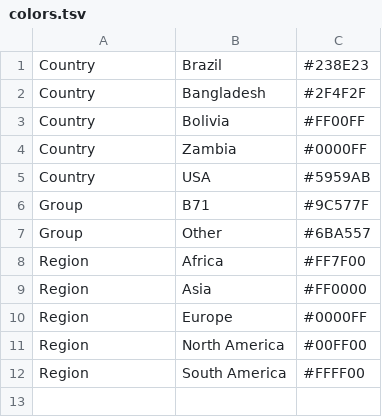
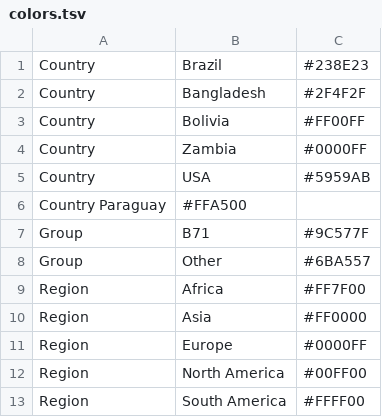
Before and after one commit to joewinnz/WheatBlast, a TSV file: config/colors.tsv, drawn as a sheet; the diff names each change by its address in the sheet, - before the commit and + after, or states it on an @@ line.

Commit message:
Update colors.tsv
Added Paraguay

```diff
--- a/config/colors.tsv
+++ b/config/colors.tsv
+row 6: Country Paraguay | #FFA500
```
